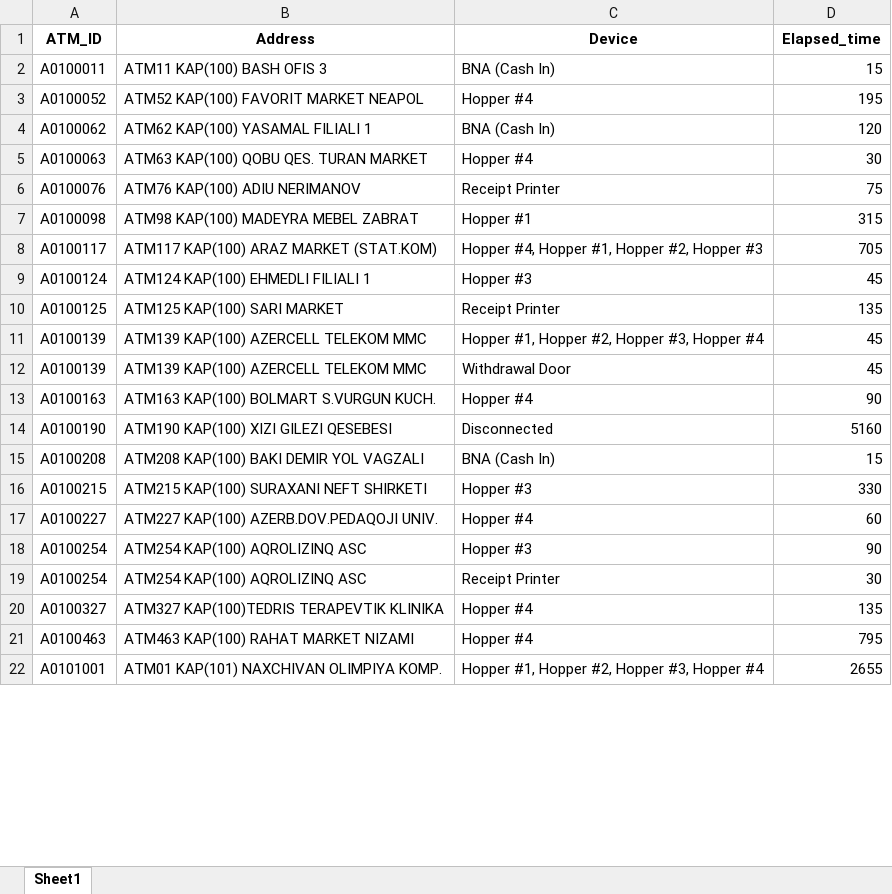
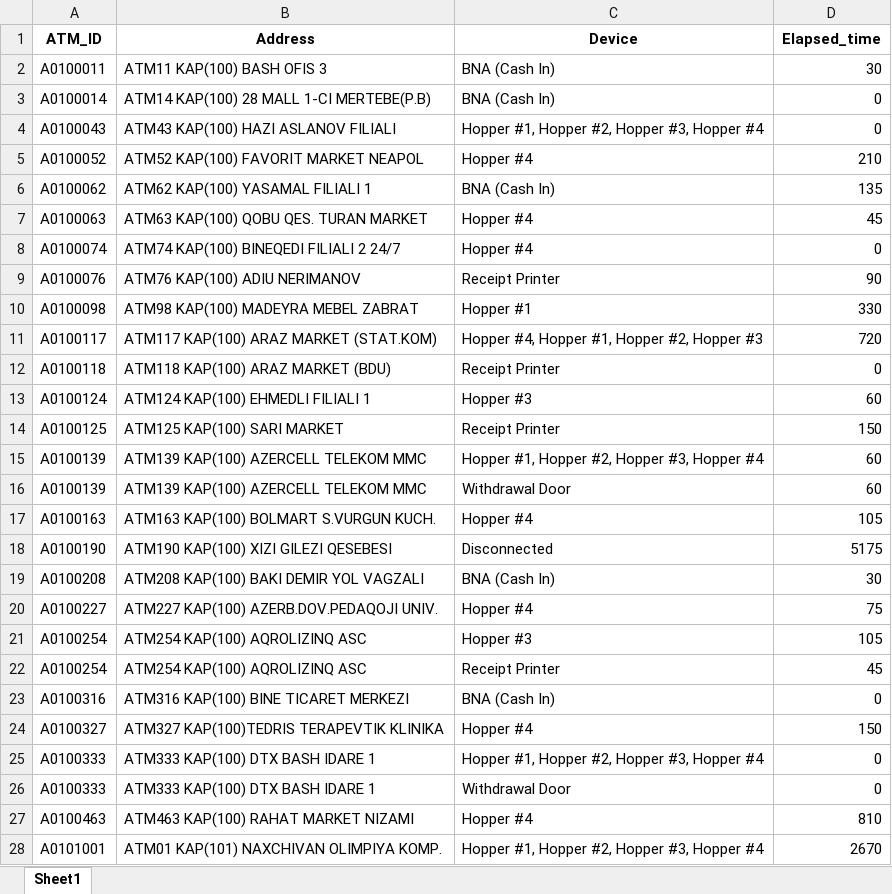
Before and after one commit to kbturgut090/fimi, an Excel workbook: last_down.xlsx, sheet Sheet1, drawn as a sheet; only a part is shown; values as stored, in another font and other column widths than the file's, no borders; removed rows and columns are numbered as before the commit, all else as after; the diff covers the shown part only; the diff names each change by its address in the sheet, - before the commit and + after, or states it on an @@ line.

Commit message:
all

```diff
--- a/last_down.xlsx (sheet Sheet1)
+++ b/last_down.xlsx (sheet Sheet1)
-D2 (Elapsed_time): 15
+D2 (Elapsed_time): 30
+row 3: A0100014 | ATM14 KAP(100) 28 MALL 1-CI MERTEBE(P.B) | BNA (Cash In) | 0
+row 4: A0100043 | ATM43 KAP(100) HAZI ASLANOV FILIALI | Hopper #1, Hopper #2, Hopper #3, Hopper #4 | 0
-D5 (Elapsed_time): 195
+D5 (Elapsed_time): 210
-D6 (Elapsed_time): 120
+D6 (Elapsed_time): 135
-D7 (Elapsed_time): 30
+D7 (Elapsed_time): 45
+row 8: A0100074 | ATM74 KAP(100) BINEQEDI FILIALI 2 24/7 | Hopper #4 | 0
-D9 (Elapsed_time): 75
+D9 (Elapsed_time): 90
-D10 (Elapsed_time): 315
+D10 (Elapsed_time): 330
-D11 (Elapsed_time): 705
+D11 (Elapsed_time): 720
+row 12: A0100118 | ATM118 KAP(100) ARAZ MARKET (BDU) | Receipt Printer | 0
-D13 (Elapsed_time): 45
+D13 (Elapsed_time): 60
-D14 (Elapsed_time): 135
+D14 (Elapsed_time): 150
-D15:D16 (Elapsed_time): 45
+D15:D16 (Elapsed_time): 60
-D17 (Elapsed_time): 90
+D17 (Elapsed_time): 105
-D18 (Elapsed_time): 5160
+D18 (Elapsed_time): 5175
-D19 (Elapsed_time): 15
+D19 (Elapsed_time): 30
-row 16: A0100215 | ATM215 KAP(100) SURAXANI NEFT SHIRKETI | Hopper #3 | 330
-D20 (Elapsed_time): 60
+D20 (Elapsed_time): 75
-D21 (Elapsed_time): 90
+D21 (Elapsed_time): 105
-D22 (Elapsed_time): 30
+D22 (Elapsed_time): 45
+row 23: A0100316 | ATM316 KAP(100) BINE TICARET MERKEZI | BNA (Cash In) | 0
-D24 (Elapsed_time): 135
+D24 (Elapsed_time): 150
+row 25: A0100333 | ATM333 KAP(100) DTX BASH IDARE 1 | Hopper #1, Hopper #2, Hopper #3, Hopper #4 | 0
+row 26: A0100333 | ATM333 KAP(100) DTX BASH IDARE 1 | Withdrawal Door | 0
-D27 (Elapsed_time): 795
+D27 (Elapsed_time): 810
-D28 (Elapsed_time): 2655
+D28 (Elapsed_time): 2670
```
Also changed, not shown: 4 added rows, 2 removed rows and 17 edited cells elsewhere in this sheet.
